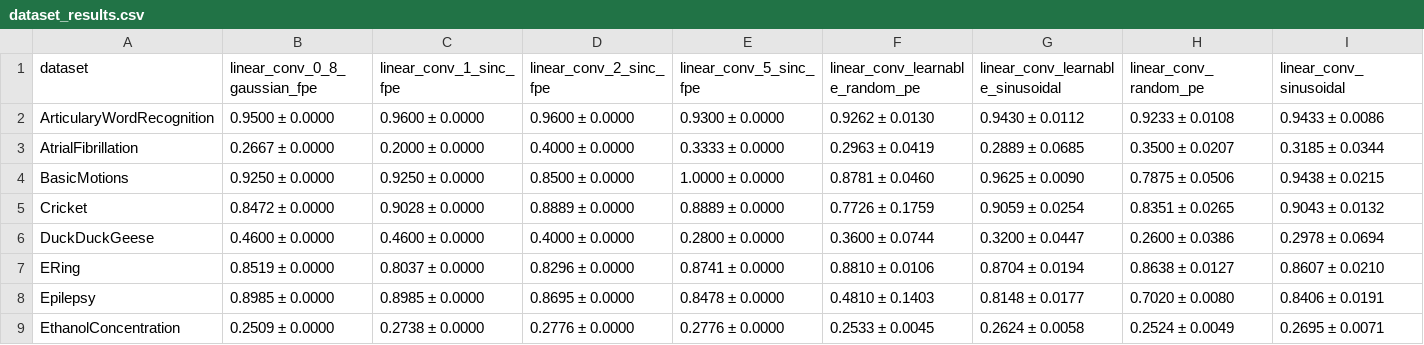
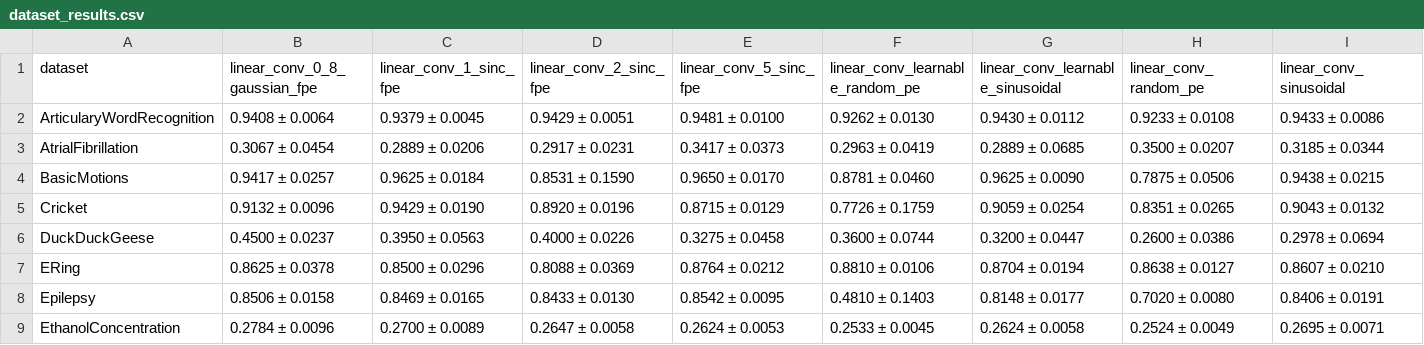
Before and after one commit to JoseJuan98/transformer-attention-with-hdc-binding, a CSV file: docs/experiment_metrics/positional_encoding/pe_version_1/dataset_results.csv, drawn as a sheet; only a part is shown; the diff covers the shown part only; the diff names each change by its address in the sheet, - before the commit and + after, or states it on an @@ line.

```diff
--- a/docs/experiment_metrics/positional_encoding/pe_version_1/dataset_results.csv
+++ b/docs/experiment_metrics/positional_encoding/pe_version_1/dataset_results.csv
-B2 (linear_conv_0_8_gaussian_fpe): 0.9500 ± 0.0000
+B2 (linear_conv_0_8_gaussian_fpe): 0.9408 ± 0.0064
-C2 (linear_conv_1_sinc_fpe): 0.9600 ± 0.0000
+C2 (linear_conv_1_sinc_fpe): 0.9379 ± 0.0045
-D2 (linear_conv_2_sinc_fpe): 0.9600 ± 0.0000
+D2 (linear_conv_2_sinc_fpe): 0.9429 ± 0.0051
-E2 (linear_conv_5_sinc_fpe): 0.9300 ± 0.0000
+E2 (linear_conv_5_sinc_fpe): 0.9481 ± 0.0100
-B3 (linear_conv_0_8_gaussian_fpe): 0.2667 ± 0.0000
+B3 (linear_conv_0_8_gaussian_fpe): 0.3067 ± 0.0454
-C3 (linear_conv_1_sinc_fpe): 0.2000 ± 0.0000
+C3 (linear_conv_1_sinc_fpe): 0.2889 ± 0.0206
-D3 (linear_conv_2_sinc_fpe): 0.4000 ± 0.0000
+D3 (linear_conv_2_sinc_fpe): 0.2917 ± 0.0231
-E3 (linear_conv_5_sinc_fpe): 0.3333 ± 0.0000
+E3 (linear_conv_5_sinc_fpe): 0.3417 ± 0.0373
-B4 (linear_conv_0_8_gaussian_fpe): 0.9250 ± 0.0000
+B4 (linear_conv_0_8_gaussian_fpe): 0.9417 ± 0.0257
-C4 (linear_conv_1_sinc_fpe): 0.9250 ± 0.0000
+C4 (linear_conv_1_sinc_fpe): 0.9625 ± 0.0184
-D4 (linear_conv_2_sinc_fpe): 0.8500 ± 0.0000
+D4 (linear_conv_2_sinc_fpe): 0.8531 ± 0.1590
-E4 (linear_conv_5_sinc_fpe): 1.0000 ± 0.0000
+E4 (linear_conv_5_sinc_fpe): 0.9650 ± 0.0170
-B5 (linear_conv_0_8_gaussian_fpe): 0.8472 ± 0.0000
+B5 (linear_conv_0_8_gaussian_fpe): 0.9132 ± 0.0096
-C5 (linear_conv_1_sinc_fpe): 0.9028 ± 0.0000
+C5 (linear_conv_1_sinc_fpe): 0.9429 ± 0.0190
-D5 (linear_conv_2_sinc_fpe): 0.8889 ± 0.0000
+D5 (linear_conv_2_sinc_fpe): 0.8920 ± 0.0196
-E5 (linear_conv_5_sinc_fpe): 0.8889 ± 0.0000
+E5 (linear_conv_5_sinc_fpe): 0.8715 ± 0.0129
-B6 (linear_conv_0_8_gaussian_fpe): 0.4600 ± 0.0000
+B6 (linear_conv_0_8_gaussian_fpe): 0.4500 ± 0.0237
-C6 (linear_conv_1_sinc_fpe): 0.4600 ± 0.0000
+C6 (linear_conv_1_sinc_fpe): 0.3950 ± 0.0563
-D6 (linear_conv_2_sinc_fpe): 0.4000 ± 0.0000
+D6 (linear_conv_2_sinc_fpe): 0.4000 ± 0.0226
-E6 (linear_conv_5_sinc_fpe): 0.2800 ± 0.0000
+E6 (linear_conv_5_sinc_fpe): 0.3275 ± 0.0458
-B7 (linear_conv_0_8_gaussian_fpe): 0.8519 ± 0.0000
+B7 (linear_conv_0_8_gaussian_fpe): 0.8625 ± 0.0378
-C7 (linear_conv_1_sinc_fpe): 0.8037 ± 0.0000
+C7 (linear_conv_1_sinc_fpe): 0.8500 ± 0.0296
-D7 (linear_conv_2_sinc_fpe): 0.8296 ± 0.0000
+D7 (linear_conv_2_sinc_fpe): 0.8088 ± 0.0369
-E7 (linear_conv_5_sinc_fpe): 0.8741 ± 0.0000
+E7 (linear_conv_5_sinc_fpe): 0.8764 ± 0.0212
-B8 (linear_conv_0_8_gaussian_fpe): 0.8985 ± 0.0000
+B8 (linear_conv_0_8_gaussian_fpe): 0.8506 ± 0.0158
-C8 (linear_conv_1_sinc_fpe): 0.8985 ± 0.0000
+C8 (linear_conv_1_sinc_fpe): 0.8469 ± 0.0165
-D8 (linear_conv_2_sinc_fpe): 0.8695 ± 0.0000
+D8 (linear_conv_2_sinc_fpe): 0.8433 ± 0.0130
-E8 (linear_conv_5_sinc_fpe): 0.8478 ± 0.0000
+E8 (linear_conv_5_sinc_fpe): 0.8542 ± 0.0095
-B9 (linear_conv_0_8_gaussian_fpe): 0.2509 ± 0.0000
+B9 (linear_conv_0_8_gaussian_fpe): 0.2784 ± 0.0096
-C9 (linear_conv_1_sinc_fpe): 0.2738 ± 0.0000
+C9 (linear_conv_1_sinc_fpe): 0.2700 ± 0.0089
-D9 (linear_conv_2_sinc_fpe): 0.2776 ± 0.0000
+D9 (linear_conv_2_sinc_fpe): 0.2647 ± 0.0058
-E9 (linear_conv_5_sinc_fpe): 0.2776 ± 0.0000
+E9 (linear_conv_5_sinc_fpe): 0.2624 ± 0.0053
```
Also changed, not shown: 76 edited cells elsewhere in this file, docs/experiment_metrics/positional_encoding/pe_version_1/metrics_pe_version_1.csv, docs/experiment_metrics/positional_encoding/pe_version_1/model_metrics_pe_version_1.csv, 3 other files.
